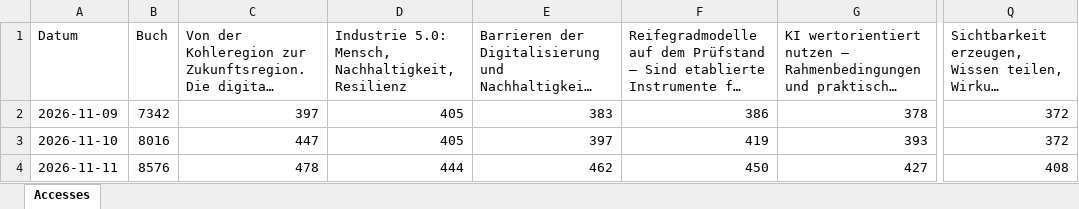
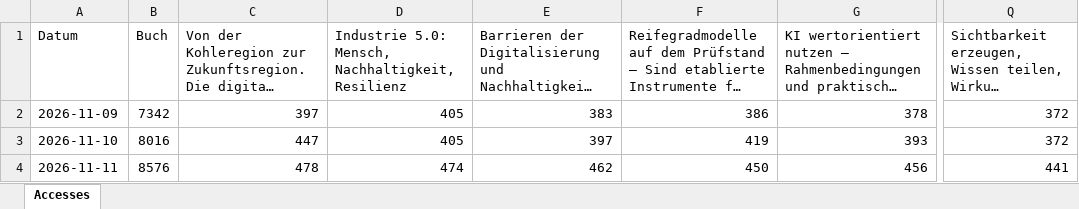
Before and after one commit to joergschlie/bookstats, an Excel workbook: book_stats.xlsx, sheet Accesses, drawn as a sheet; only a part is shown, gaps mark what is left out; long unchanged cells end in …; values as stored, in another font and other column widths than the file's, no borders; the diff names each change by its address in the sheet, - before the commit and + after, or states it on an @@ line.

```diff
--- a/book_stats.xlsx (sheet Accesses)
+++ b/book_stats.xlsx (sheet Accesses)
-D4: 444
+D4: 474
-G4: 427
+G4: 456
-Q4: 408
+Q4: 441
```
Also changed, not shown: 1 other file.
